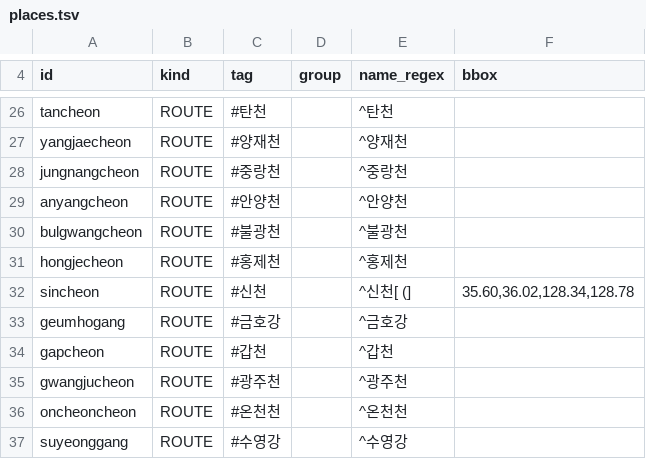
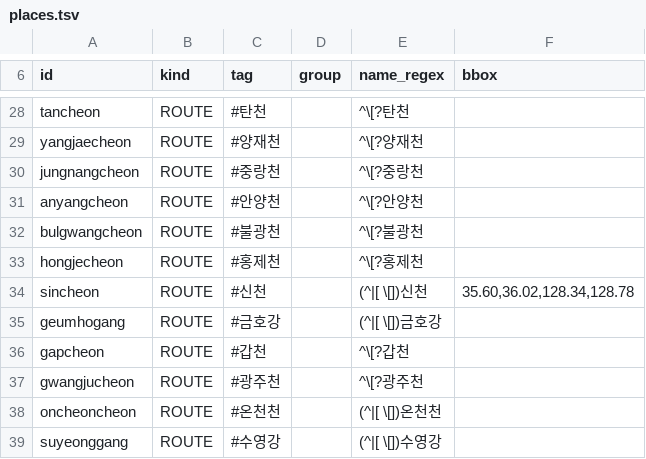
Before and after one commit to overthere1945/bikeRecoder, a TSV file: tools/places/places.tsv, drawn as a sheet; only a part is shown, gaps mark what is left out; addresses are those after the commit; the diff covers the shown part only; the diff names each change by its address in the sheet, - before the commit and + after, or states it on an @@ line.

```diff
--- a/tools/places/places.tsv
+++ b/tools/places/places.tsv
-E28 (name_regex): ^탄천
+E28 (name_regex): ^\[?탄천
-E29 (name_regex): ^양재천
+E29 (name_regex): ^\[?양재천
-E30 (name_regex): ^중랑천
+E30 (name_regex): ^\[?중랑천
-E31 (name_regex): ^안양천
+E31 (name_regex): ^\[?안양천
-E32 (name_regex): ^불광천
+E32 (name_regex): ^\[?불광천
-E33 (name_regex): ^홍제천
+E33 (name_regex): ^\[?홍제천
-E34 (name_regex): ^신천[ (]
+E34 (name_regex): (^|[ \[])신천
-E35 (name_regex): ^금호강
+E35 (name_regex): (^|[ \[])금호강
-E36 (name_regex): ^갑천
+E36 (name_regex): ^\[?갑천
-E37 (name_regex): ^광주천
+E37 (name_regex): ^\[?광주천
-E38 (name_regex): ^온천천
+E38 (name_regex): (^|[ \[])온천천
-E39 (name_regex): ^수영강
+E39 (name_regex): (^|[ \[])수영강
```
Also changed, not shown: 2 added rows and 24 edited cells elsewhere in this file, app/src/main/assets/places/places-summary.tsv, tools/places/sources/100-mountains.csv, 5 other files.
